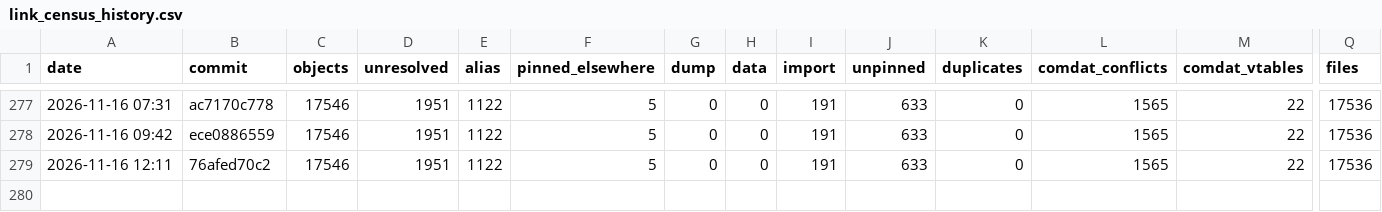
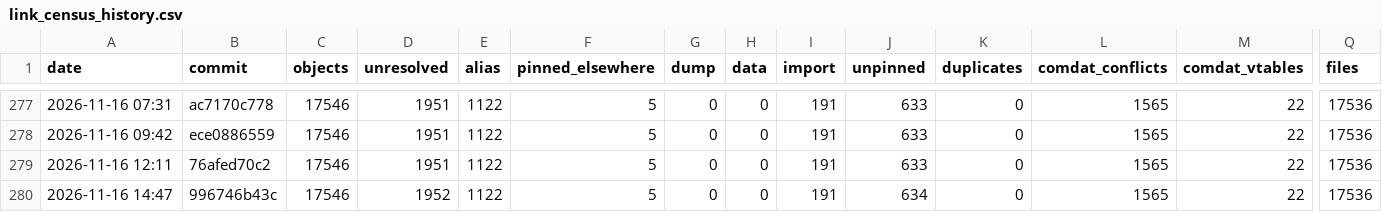
Before and after one commit to Open-BFME/Open-BFME-2, a CSV file: reverse/link_census_history.csv, drawn as a sheet; only a part is shown, gaps mark what is left out; rows hold the shown columns only; the diff names each change by its address in the sheet, - before the commit and + after, or states it on an @@ line.

Commit message:
link_census: census 2026-11-16 14:53:27 UTC at 996746b43c146e4784a0f0a11fc939523826235f
Census command: python3 tools/link_census.py --build --history (on a boat.dev sandbox)

```diff
--- a/reverse/link_census_history.csv
+++ b/reverse/link_census_history.csv
+row 280: 2026-11-16 14:47 | 996746b43c | 17546 | 1952 | 1122 | 5 | 0 | 0 | 191 | 634 | 0 | 1565 | 22 | 17536
```
Also changed, not shown: 1 other file.
